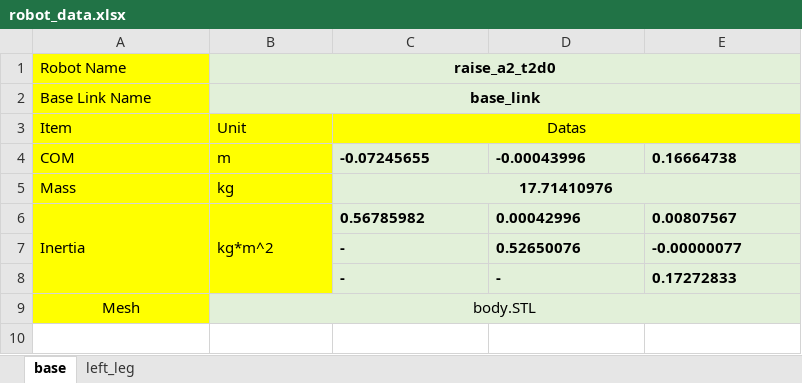
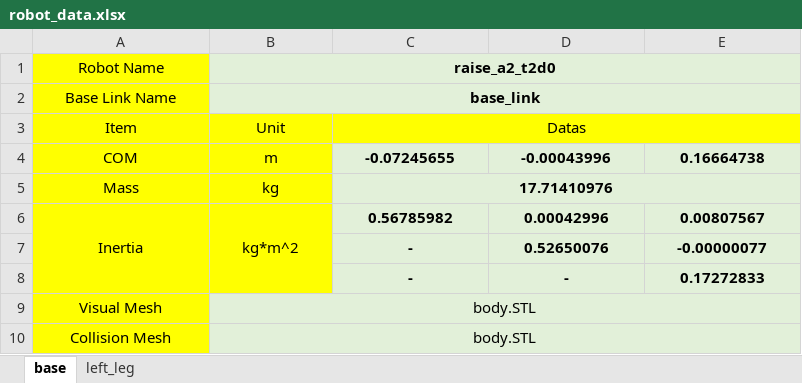
Before and after one commit to hxrkpib/robot_model_generator, an Excel workbook: src/model_generator/robot_data/robot_data.xlsx, sheet base, drawn as a sheet; values as stored, in another font and other column widths than the file's, no borders; the diff names each change by its address in the sheet, - before the commit and + after, or states it on an @@ line.

Commit message:
add xml generator

```diff
--- a/src/model_generator/robot_data/robot_data.xlsx (sheet base)
+++ b/src/model_generator/robot_data/robot_data.xlsx (sheet base)
-A1:A2 alignment: left
+A1:A2 alignment: center
-A3:B3 alignment: left
+A3:B3 alignment: center
-A4:E4 alignment: left
+A4:E4 alignment: center
-A5:B5 alignment: left
+A5:B5 alignment: center
-A6:E6 alignment: left
+A6:E6 alignment: center
-C7:E8 alignment: left
+C7:E8 alignment: center
-A9 (Robot Name): Mesh
+A9 (Robot Name): Visual Mesh
+row 10: Collision Mesh | body.STL
```
Also changed, not shown: sheet left_leg, 10 other files.
